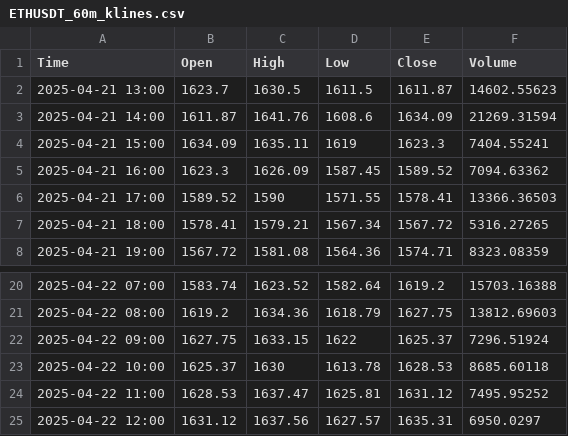
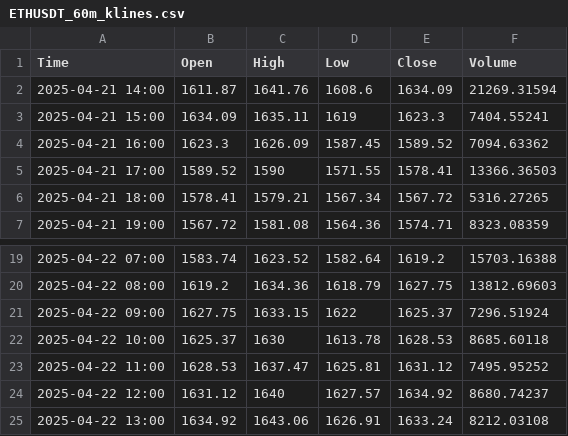
Before and after one commit to CalvinSkunnies/playground, a CSV file: ETHUSDT_60m_klines.csv, drawn as a sheet; only a part is shown, gaps mark what is left out.

```diff
--- a/ETHUSDT_60m_klines.csv
+++ b/ETHUSDT_60m_klines.csv
@@ -1,3 +1,2 @@
 Time,Open,High,Low,Close,Volume
-2025-04-21 13:00,1623.7,1630.5,1611.5,1611.87,14602.55623
 2025-04-21 14:00,1611.87,1641.76,1608.6,1634.09,21269.31594
@@ -24,2 +23,3 @@ Time,Open,High,Low,Close,Volume
 2025-04-22 11:00,1628.53,1637.47,1625.81,1631.12,7495.95252
-2025-04-22 12:00,1631.12,1637.56,1627.57,1635.31,6950.0297
+2025-04-22 12:00,1631.12,1640,1627.57,1634.92,8680.74237
+2025-04-22 13:00,1634.92,1643.06,1626.91,1633.24,8212.03108
```
